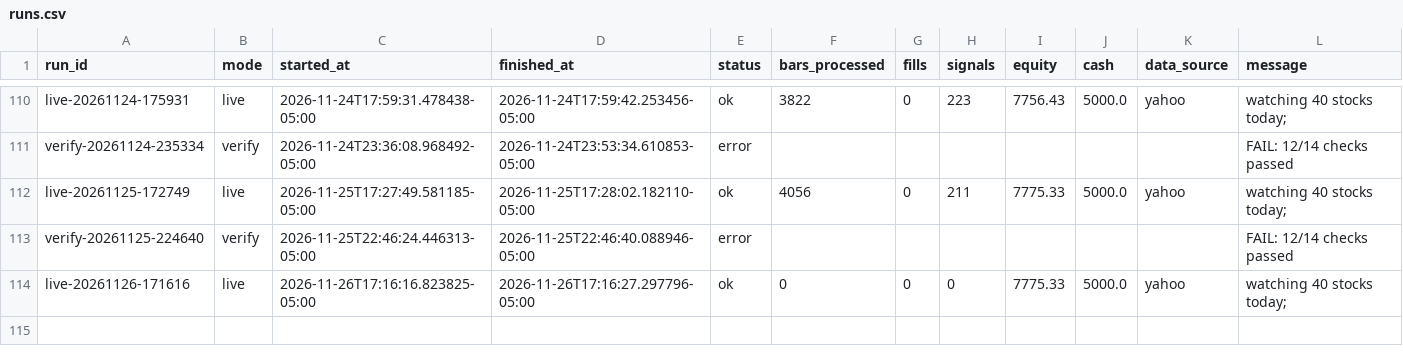
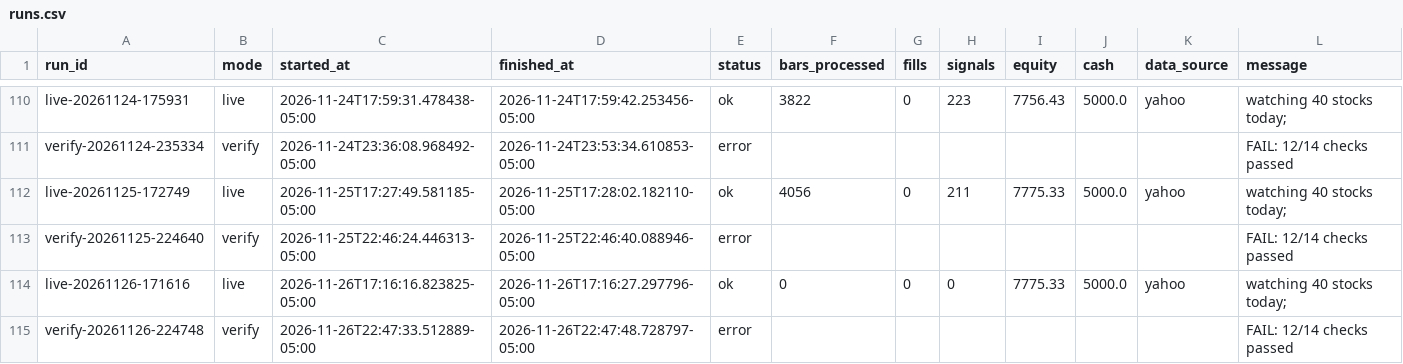
Before and after one commit to PatGuettler/robinhood-trade, a CSV file: runs.csv, drawn as a sheet; only a part is shown, gaps mark what is left out.

Commit message:
paper: verify 2026-11-27T03:47:48Z

```diff
--- a/runs.csv
+++ b/runs.csv
@@ -114 +114,2 @@ verify-20261125-224640,verify,2026-11-25T22:46:24.446313-05:00,2026-11-25T22:46:
 live-20261126-171616,live,2026-11-26T17:16:16.823825-05:00,2026-11-26T17:16:27.297796-05:00,ok,0,0,0,7775.33,5000.0,yahoo,watching 40 stocks today;
+verify-20261126-224748,verify,2026-11-26T22:47:33.512889-05:00,2026-11-26T22:47:48.728797-05:00,error,,,,,,,FAIL: 12/14 checks passed
```
Also changed, not shown: 1 other file.
